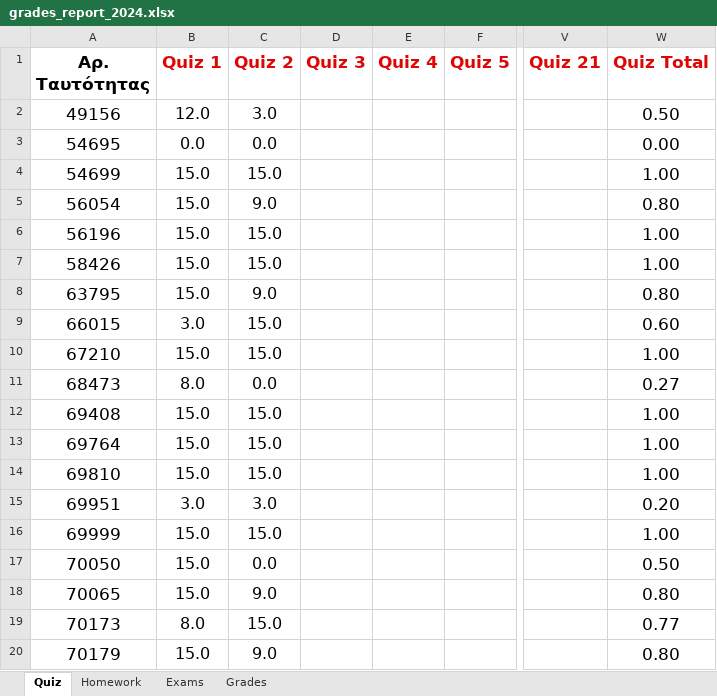
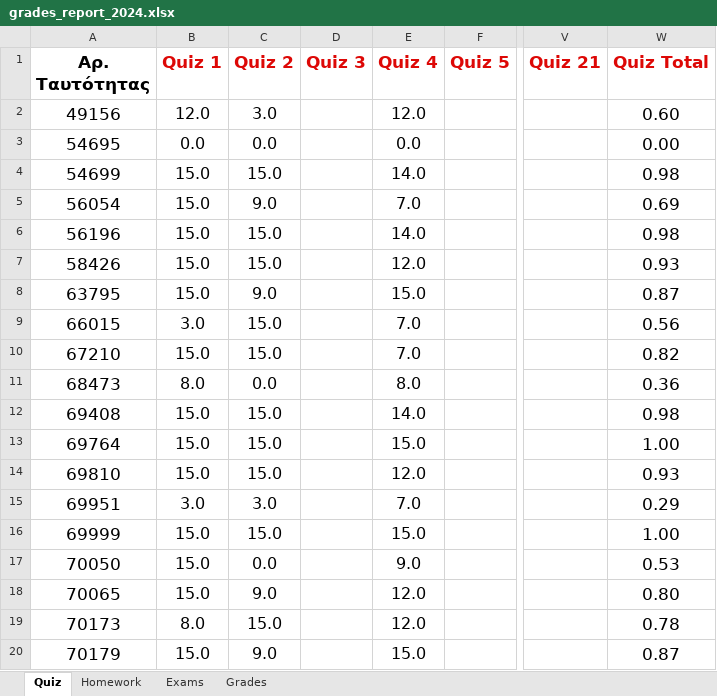
Before and after one commit to ptohos/ptohos.github.io, an Excel workbook: phy112/Grades/grades_report_2024.xlsx, sheet Quiz, drawn as a sheet; only a part is shown, gaps mark what is left out; values as stored, in another font and other column widths than the file's, no borders; the diff covers the shown part only; the diff names each change by its address in the sheet, - before the commit and + after, or states it on an @@ line.

```diff
--- a/phy112/Grades/grades_report_2024.xlsx (sheet Quiz)
+++ b/phy112/Grades/grades_report_2024.xlsx (sheet Quiz)
-E2 (Quiz 4): (empty)
+E2 (Quiz 4): 12.0
-W2 (Quiz Total): 0.50
+W2 (Quiz Total): 0.60
-E3 (Quiz 4): (empty)
+E3 (Quiz 4): 0.0
-E4 (Quiz 4): (empty)
+E4 (Quiz 4): 14.0
-W4 (Quiz Total): 1.00
+W4 (Quiz Total): 0.98
-E5 (Quiz 4): (empty)
+E5 (Quiz 4): 7.0
-W5 (Quiz Total): 0.80
+W5 (Quiz Total): 0.69
-E6 (Quiz 4): (empty)
+E6 (Quiz 4): 14.0
-W6 (Quiz Total): 1.00
+W6 (Quiz Total): 0.98
-E7 (Quiz 4): (empty)
+E7 (Quiz 4): 12.0
-W7 (Quiz Total): 1.00
+W7 (Quiz Total): 0.93
-E8 (Quiz 4): (empty)
+E8 (Quiz 4): 15.0
-W8 (Quiz Total): 0.80
+W8 (Quiz Total): 0.87
-E9:E10 (Quiz 4): (empty)
+E9:E10 (Quiz 4): 7.0
-W9 (Quiz Total): 0.60
+W9 (Quiz Total): 0.56
-W10 (Quiz Total): 1.00
+W10 (Quiz Total): 0.82
-E11 (Quiz 4): (empty)
+E11 (Quiz 4): 8.0
-W11 (Quiz Total): 0.27
+W11 (Quiz Total): 0.36
-E12 (Quiz 4): (empty)
+E12 (Quiz 4): 14.0
-W12 (Quiz Total): 1.00
+W12 (Quiz Total): 0.98
-E13 (Quiz 4): (empty)
+E13 (Quiz 4): 15.0
-E14 (Quiz 4): (empty)
+E14 (Quiz 4): 12.0
-W14 (Quiz Total): 1.00
+W14 (Quiz Total): 0.93
-E15 (Quiz 4): (empty)
+E15 (Quiz 4): 7.0
-W15 (Quiz Total): 0.20
+W15 (Quiz Total): 0.29
-E16 (Quiz 4): (empty)
+E16 (Quiz 4): 15.0
-E17 (Quiz 4): (empty)
+E17 (Quiz 4): 9.0
-W17 (Quiz Total): 0.50
+W17 (Quiz Total): 0.53
-E18:E19 (Quiz 4): (empty)
+E18:E19 (Quiz 4): 12.0
-W19 (Quiz Total): 0.77
+W19 (Quiz Total): 0.78
-E20 (Quiz 4): (empty)
+E20 (Quiz 4): 15.0
-W20 (Quiz Total): 0.80
+W20 (Quiz Total): 0.87
```
Also changed, not shown: 38 edited cells elsewhere in this sheet, sheet Grades, 1 other file.
